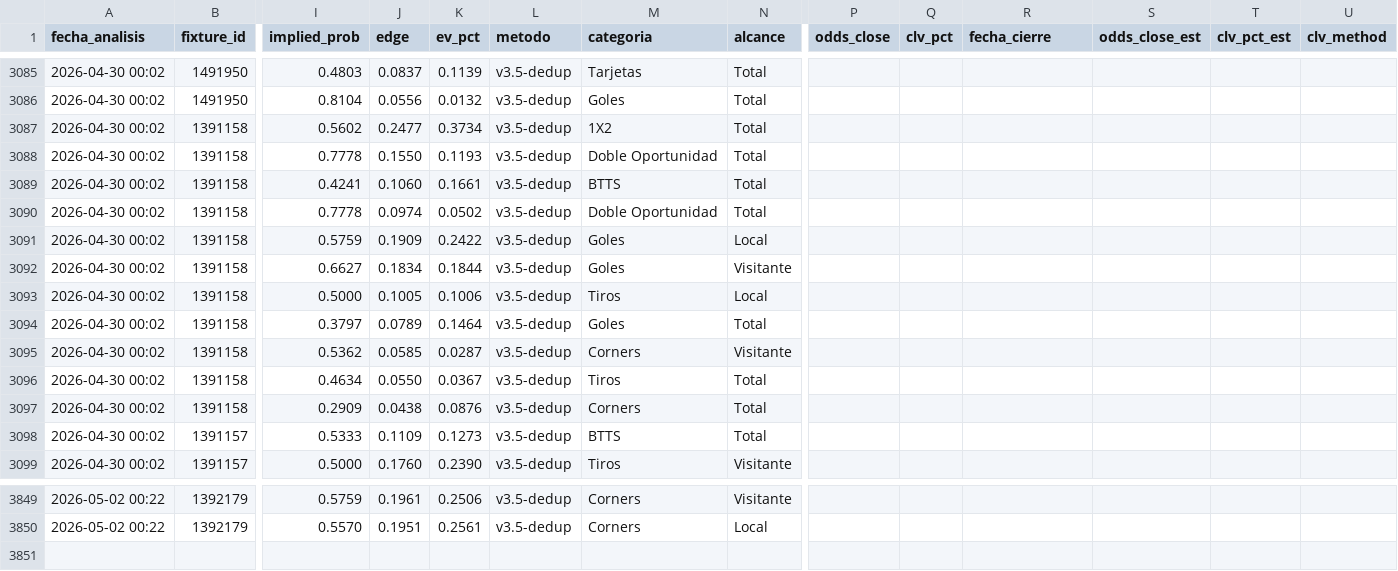
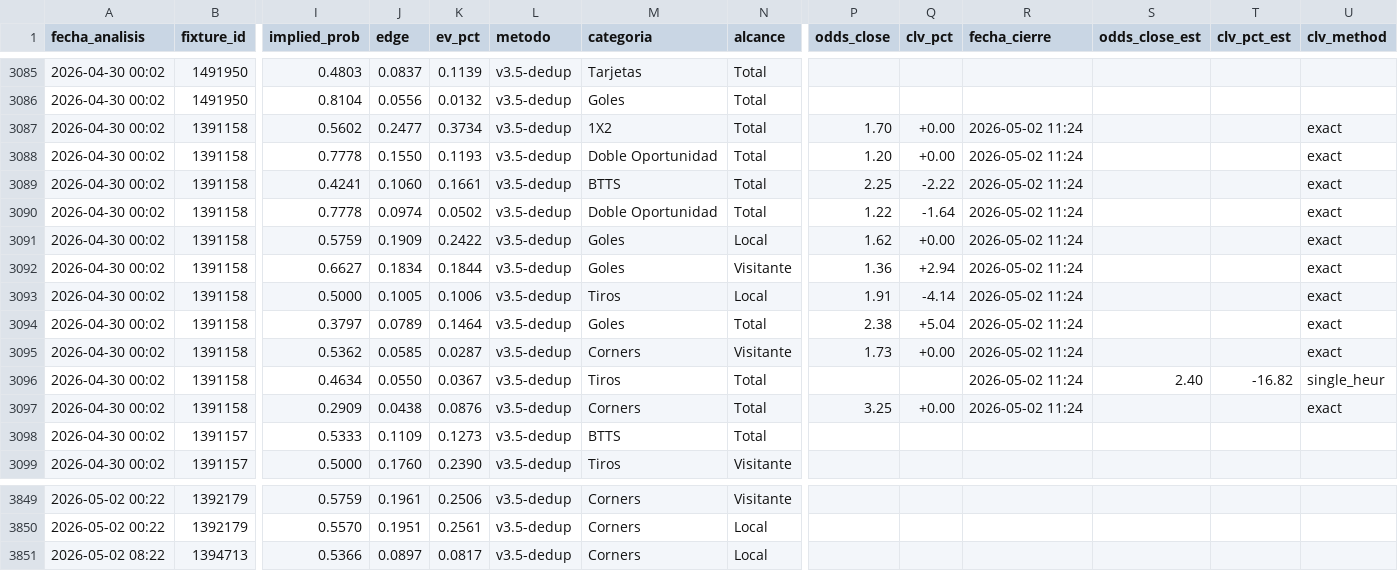
Before and after one commit to MatiasDas223/ApuestasDepo, a CSV file: data/apuestas/value_bets_v35dedup.csv, drawn as a sheet; only a part is shown, gaps mark what is left out; rows hold the shown columns only; the diff names each change by its address in the sheet, - before the commit and + after, or states it on an @@ line.

```diff
--- a/data/apuestas/value_bets_v35dedup.csv
+++ b/data/apuestas/value_bets_v35dedup.csv
-P3087 (odds_close): (empty)
+P3087 (odds_close): 1.70
-Q3087:Q3088 (clv_pct): (empty)
+Q3087:Q3088 (clv_pct): +0.00
-R3087:R3097 (fecha_cierre): (empty)
+R3087:R3097 (fecha_cierre): 2026-05-02 11:24
-U3087:U3095 (clv_method): (empty)
+U3087:U3095 (clv_method): exact
-P3088 (odds_close): (empty)
+P3088 (odds_close): 1.20
-P3089 (odds_close): (empty)
+P3089 (odds_close): 2.25
-Q3089 (clv_pct): (empty)
+Q3089 (clv_pct): -2.22
-P3090 (odds_close): (empty)
+P3090 (odds_close): 1.22
-Q3090 (clv_pct): (empty)
+Q3090 (clv_pct): -1.64
-P3091 (odds_close): (empty)
+P3091 (odds_close): 1.62
-Q3091 (clv_pct): (empty)
+Q3091 (clv_pct): +0.00
-P3092 (odds_close): (empty)
+P3092 (odds_close): 1.36
-Q3092 (clv_pct): (empty)
+Q3092 (clv_pct): +2.94
-P3093 (odds_close): (empty)
+P3093 (odds_close): 1.91
-Q3093 (clv_pct): (empty)
+Q3093 (clv_pct): -4.14
-P3094 (odds_close): (empty)
+P3094 (odds_close): 2.38
-Q3094 (clv_pct): (empty)
+Q3094 (clv_pct): +5.04
-P3095 (odds_close): (empty)
+P3095 (odds_close): 1.73
-Q3095 (clv_pct): (empty)
+Q3095 (clv_pct): +0.00
-S3096 (odds_close_est): (empty)
+S3096 (odds_close_est): 2.40
-T3096 (clv_pct_est): (empty)
+T3096 (clv_pct_est): -16.82
-U3096 (clv_method): (empty)
+U3096 (clv_method): single_heur
-P3097 (odds_close): (empty)
+P3097 (odds_close): 3.25
-Q3097 (clv_pct): (empty)
+Q3097 (clv_pct): +0.00
-U3097 (clv_method): (empty)
+U3097 (clv_method): exact
+row 3851: 2026-05-02 08:22 | 1394713 | 0.5366 | 0.0897 | 0.0817 | v3.5-dedup | Corners | Local
```
Also changed, not shown: data/apuestas/value_bets_calibrado.csv, data/apuestas/value_bets_filtrados.csv, 19 other files.
